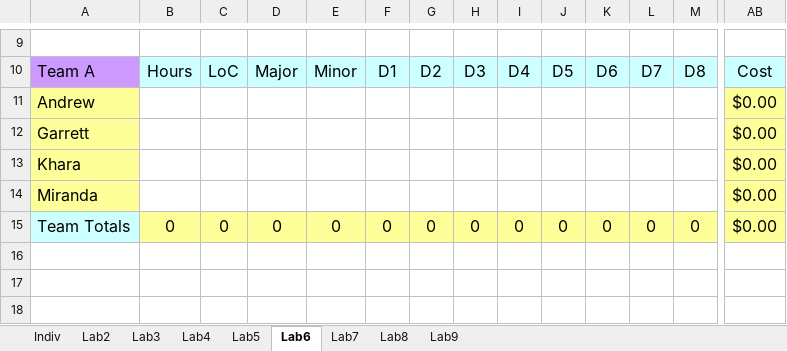
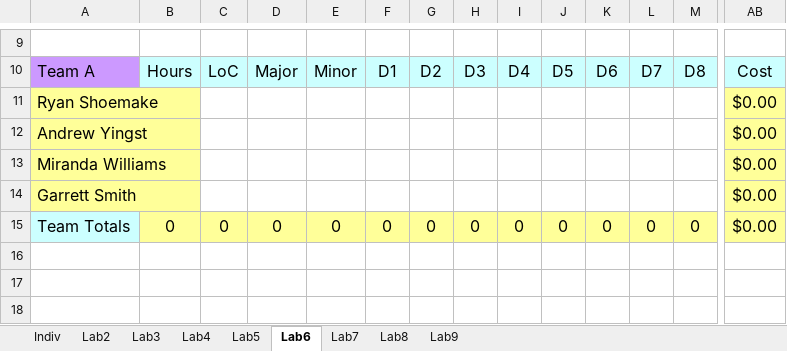
Before and after one commit to Embedded-Systems-Spring-2020/documentation, an Excel workbook: team_sw_metrics.xlsx, sheet Lab6, drawn as a sheet; only a part is shown, gaps mark what is left out; values as stored, in another font and other column widths than the file's, no borders; removed rows and columns are numbered as before the commit, all else as after; rows hold the shown columns only; the diff names each change by its address in the sheet, - before the commit and + after, or states it on an @@ line.

```diff
--- a/team_sw_metrics.xlsx (sheet Lab6)
+++ b/team_sw_metrics.xlsx (sheet Lab6)
+row 11: Ryan Shoemake |  |  |  |  |  |  |  |  |  |  |  |  | $0.00
-A12: Andrew
+A12: Andrew Yingst
+row 13: Miranda Williams |  |  |  |  |  |  |  |  |  |  |  |  | $0.00
-A14: Garrett
+A14: Garrett Smith
-row 13: Khara |  |  |  |  |  |  |  |  |  |  |  |  | $0.00
-row 14: Miranda |  |  |  |  |  |  |  |  |  |  |  |  | $0.00
```
Also changed, not shown: sheet Indiv, sheet Lab2, sheet Lab3, sheet Lab5, sheet Lab7, sheet Lab8, 2 more sheets, formulas that keep their value, 5 other files.
